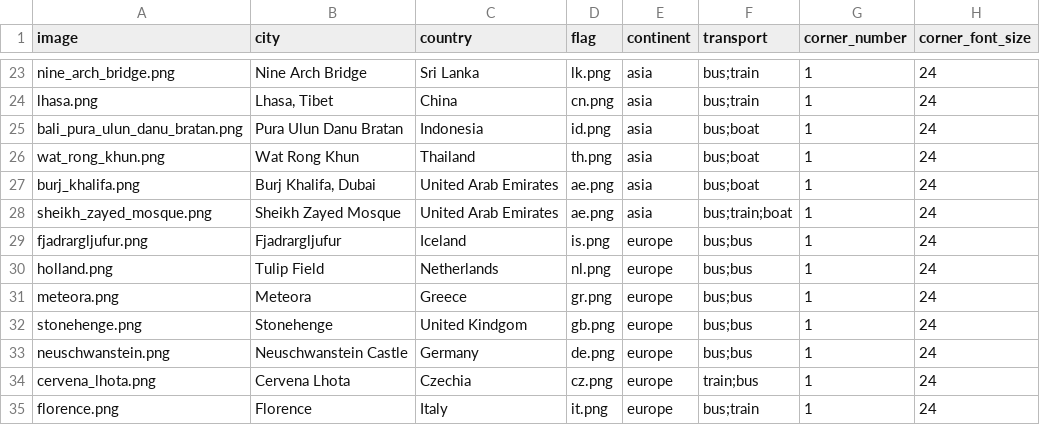
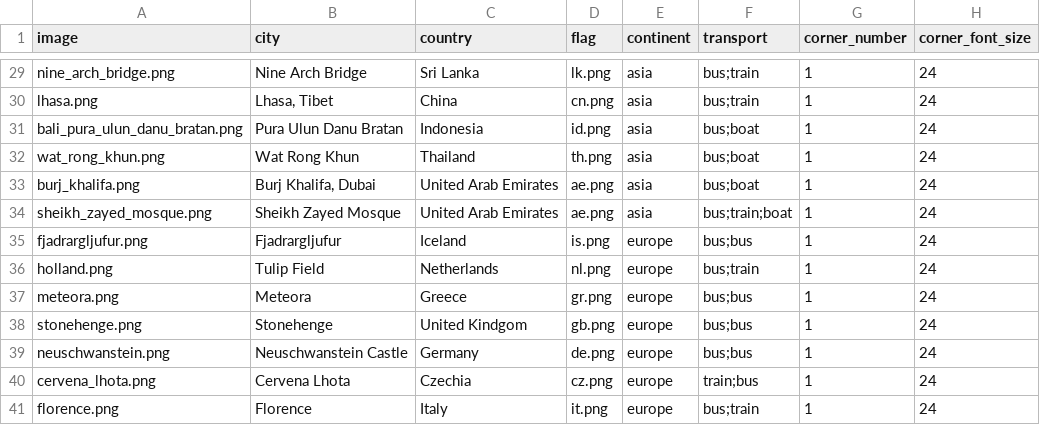
Before and after one commit to vaclavdekanovsky/cards, a CSV file: cards.csv, drawn as a sheet; only a part is shown, gaps mark what is left out; the diff covers the shown part only.

```diff
--- a/cards.csv
+++ b/cards.csv
@@ -29,3 +35,3 @@ sheikh_zayed_mosque.png,Sheikh Zayed Mosque,United Arab Emirates,ae.png,asia,bus
 fjadrargljufur.png,Fjadrargljufur,Iceland,is.png,europe,bus;bus,1,24
-holland.png,Tulip Field,Netherlands,nl.png,europe,bus;bus,1,24
+holland.png,Tulip Field,Netherlands,nl.png,europe,bus;train,1,24
 meteora.png,Meteora,Greece,gr.png,europe,bus;bus,1,24
```
Also changed, not shown: 8 added rows, 1 removed row and 16 edited cells elsewhere in this file, 2 other files.
